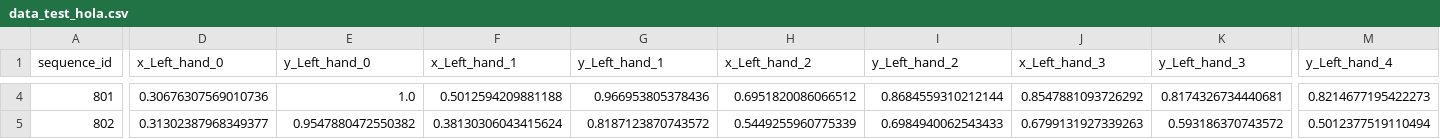
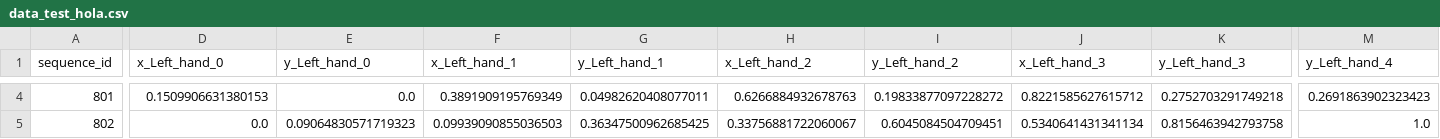
Before and after one commit to andreamalin/megaproyecto_model, a CSV file: data/data_test_hola.csv, drawn as a sheet; only a part is shown, gaps mark what is left out; the diff covers the shown part only; the diff names each change by its address in the sheet, - before the commit and + after, or states it on an @@ line.

```diff
--- a/data/data_test_hola.csv
+++ b/data/data_test_hola.csv
-D4 (x_Left_hand_0): 0.30676307569010736
+D4 (x_Left_hand_0): 0.1509906631380153
-E4 (y_Left_hand_0): 1.0
+E4 (y_Left_hand_0): 0.0
-F4 (x_Left_hand_1): 0.5012594209881188
+F4 (x_Left_hand_1): 0.3891909195769349
-G4 (y_Left_hand_1): 0.966953805378436
+G4 (y_Left_hand_1): 0.04982620408077011
-H4 (x_Left_hand_2): 0.6951820086066512
+H4 (x_Left_hand_2): 0.6266884932678763
-I4 (y_Left_hand_2): 0.8684559310212144
+I4 (y_Left_hand_2): 0.19833877097228272
-J4 (x_Left_hand_3): 0.8547881093726292
+J4 (x_Left_hand_3): 0.8221585627615712
-K4 (y_Left_hand_3): 0.8174326734440681
+K4 (y_Left_hand_3): 0.2752703291749218
-M4 (y_Left_hand_4): 0.8214677195422273
+M4 (y_Left_hand_4): 0.2691863902323423
-D5 (x_Left_hand_0): 0.31302387968349377
+D5 (x_Left_hand_0): 0.0
-E5 (y_Left_hand_0): 0.9547880472550382
+E5 (y_Left_hand_0): 0.09064830571719323
-F5 (x_Left_hand_1): 0.38130306043415624
+F5 (x_Left_hand_1): 0.09939090855036503
-G5 (y_Left_hand_1): 0.8187123870743572
+G5 (y_Left_hand_1): 0.36347500962685425
-H5 (x_Left_hand_2): 0.5449255960775339
+H5 (x_Left_hand_2): 0.33756881722060067
-I5 (y_Left_hand_2): 0.6984940062543433
+I5 (y_Left_hand_2): 0.6045084504709451
-J5 (x_Left_hand_3): 0.6799131927339263
+J5 (x_Left_hand_3): 0.5340641431341134
-K5 (y_Left_hand_3): 0.593186370743572
+K5 (y_Left_hand_3): 0.8156463942793758
-M5 (y_Left_hand_4): 0.5012377519110494
+M5 (y_Left_hand_4): 1.0
```
Also changed, not shown: 146 edited cells elsewhere in this file, 3 other files.
